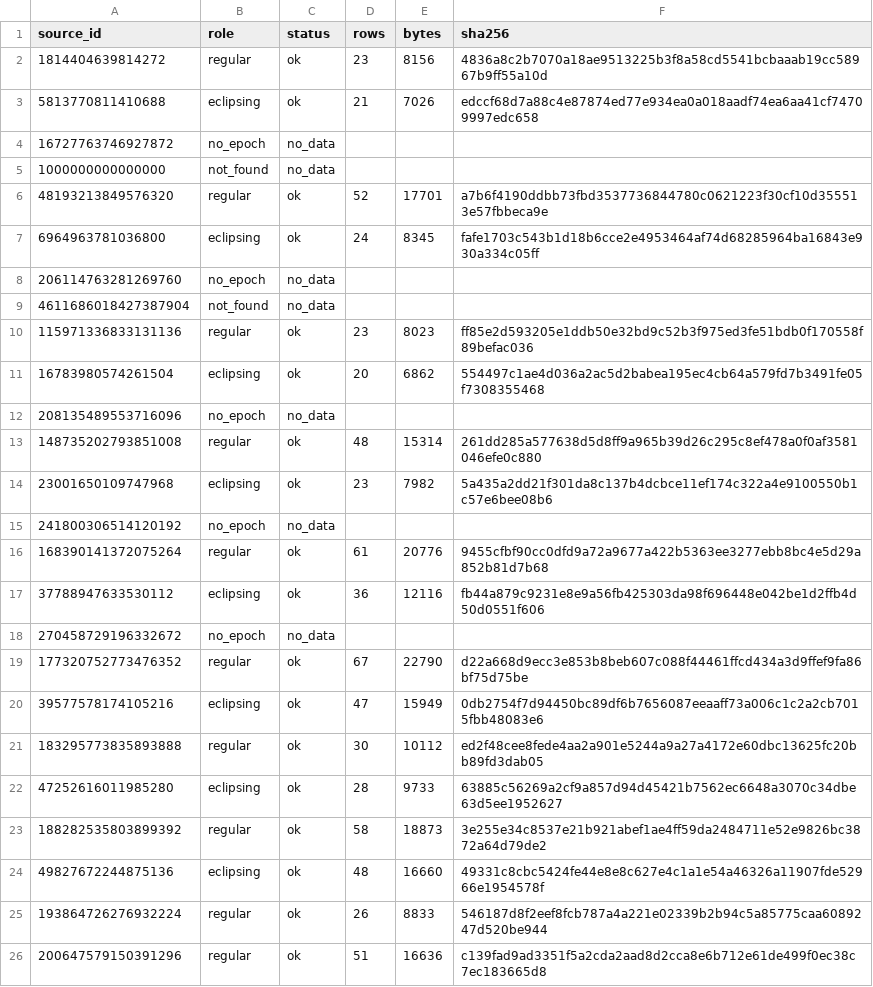
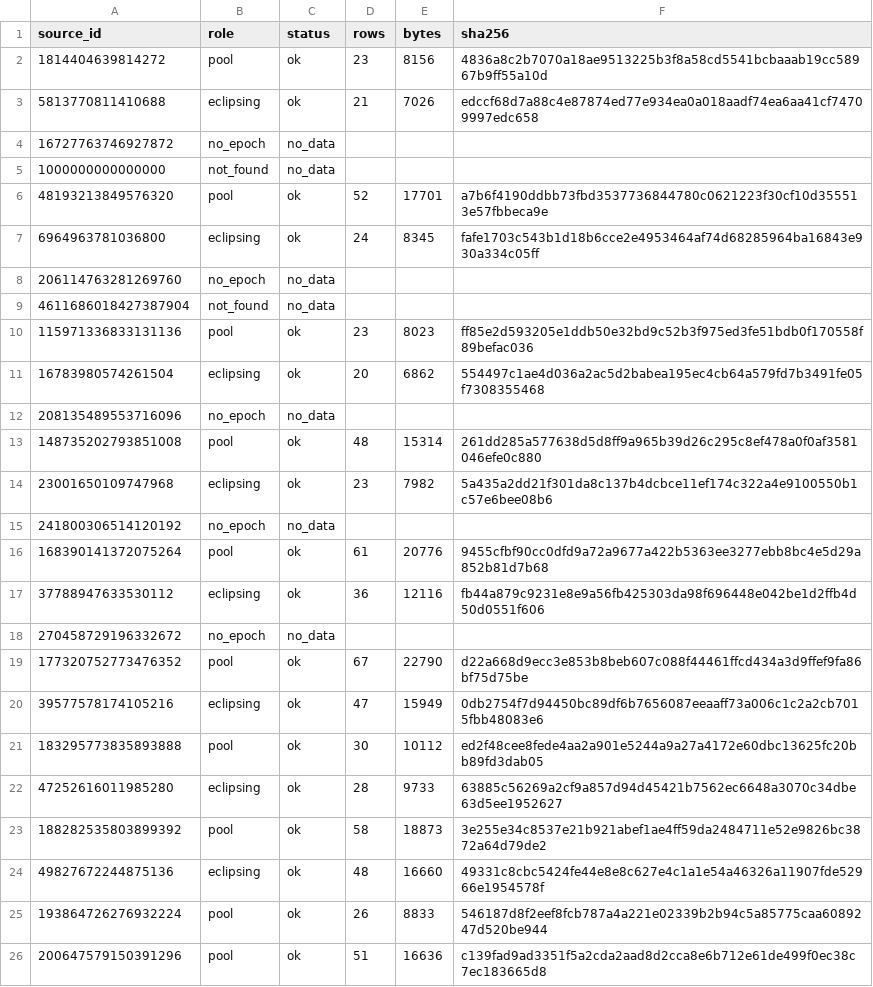
Before and after one commit to Foundation-0/gaia-dr4, a CSV file: datalink/results/expected_sha256.csv, drawn as a sheet.

```diff
--- a/datalink/results/expected_sha256.csv
+++ b/datalink/results/expected_sha256.csv
@@ -1,3 +1,3 @@
 source_id,role,status,rows,bytes,sha256
-1814404639814272,regular,ok,23,8156,4836a8c2b7070a18ae9513225b3f8a58cd5541bcbaaab19cc58967b9ff55a10d
+1814404639814272,pool,ok,23,8156,4836a8c2b7070a18ae9513225b3f8a58cd5541bcbaaab19cc58967b9ff55a10d
 5813770811410688,eclipsing,ok,21,7026,edccf68d7a88c4e87874ed77e934ea0a018aadf74ea6aa41cf74709997edc658
@@ -5,3 +5,3 @@ source_id,role,status,rows,bytes,sha256
 1000000000000000,not_found,no_data,,,
-48193213849576320,regular,ok,52,17701,a7b6f4190ddbb73fbd3537736844780c0621223f30cf10d355513e57fbbeca9e
+48193213849576320,pool,ok,52,17701,a7b6f4190ddbb73fbd3537736844780c0621223f30cf10d355513e57fbbeca9e
 6964963781036800,eclipsing,ok,24,8345,fafe1703c543b1d18b6cce2e4953464af74d68285964ba16843e930a334c05ff
@@ -9,18 +9,18 @@ source_id,role,status,rows,bytes,sha256
 4611686018427387904,not_found,no_data,,,
-115971336833131136,regular,ok,23,8023,ff85e2d593205e1ddb50e32bd9c52b3f975ed3fe51bdb0f170558f89befac036
+115971336833131136,pool,ok,23,8023,ff85e2d593205e1ddb50e32bd9c52b3f975ed3fe51bdb0f170558f89befac036
 16783980574261504,eclipsing,ok,20,6862,554497c1ae4d036a2ac5d2babea195ec4cb64a579fd7b3491fe05f7308355468
 208135489553716096,no_epoch,no_data,,,
-148735202793851008,regular,ok,48,15314,261dd285a577638d5d8ff9a965b39d26c295c8ef478a0f0af3581046efe0c880
+148735202793851008,pool,ok,48,15314,261dd285a577638d5d8ff9a965b39d26c295c8ef478a0f0af3581046efe0c880
 23001650109747968,eclipsing,ok,23,7982,5a435a2dd21f301da8c137b4dcbce11ef174c322a4e9100550b1c57e6bee08b6
 241800306514120192,no_epoch,no_data,,,
-168390141372075264,regular,ok,61,20776,9455cfbf90cc0dfd9a72a9677a422b5363ee3277ebb8bc4e5d29a852b81d7b68
+168390141372075264,pool,ok,61,20776,9455cfbf90cc0dfd9a72a9677a422b5363ee3277ebb8bc4e5d29a852b81d7b68
 37788947633530112,eclipsing,ok,36,12116,fb44a879c9231e8e9a56fb425303da98f696448e042be1d2ffb4d50d0551f606
 270458729196332672,no_epoch,no_data,,,
-177320752773476352,regular,ok,67,22790,d22a668d9ecc3e853b8beb607c088f44461ffcd434a3d9ffef9fa86bf75d75be
+177320752773476352,pool,ok,67,22790,d22a668d9ecc3e853b8beb607c088f44461ffcd434a3d9ffef9fa86bf75d75be
 39577578174105216,eclipsing,ok,47,15949,0db2754f7d94450bc89df6b7656087eeaaff73a006c1c2a2cb7015fbb48083e6
-183295773835893888,regular,ok,30,10112,ed2f48cee8fede4aa2a901e5244a9a27a4172e60dbc13625fc20bb89fd3dab05
+183295773835893888,pool,ok,30,10112,ed2f48cee8fede4aa2a901e5244a9a27a4172e60dbc13625fc20bb89fd3dab05
 47252616011985280,eclipsing,ok,28,9733,63885c56269a2cf9a857d94d45421b7562ec6648a3070c34dbe63d5ee1952627
-188282535803899392,regular,ok,58,18873,3e255e34c8537e21b921abef1ae4ff59da2484711e52e9826bc3872a64d79de2
+188282535803899392,pool,ok,58,18873,3e255e34c8537e21b921abef1ae4ff59da2484711e52e9826bc3872a64d79de2
 49827672244875136,eclipsing,ok,48,16660,49331c8cbc5424fe44e8e8c627e4c1a1e54a46326a11907fde52966e1954578f
-193864726276932224,regular,ok,26,8833,546187d8f2eef8fcb787a4a221e02339b2b94c5a85775caa6089247d520be944
-200647579150391296,regular,ok,51,16636,c139fad9ad3351f5a2cda2aad8d2cca8e6b712e61de499f0ec38c7ec183665d8
+193864726276932224,pool,ok,26,8833,546187d8f2eef8fcb787a4a221e02339b2b94c5a85775caa6089247d520be944
+200647579150391296,pool,ok,51,16636,c139fad9ad3351f5a2cda2aad8d2cca8e6b712e61de499f0ec38c7ec183665d8
```
Also changed, not shown: datalink/results/expected_sha256_datamodel_gaia.csv, datalink/sources/test_sources.csv, 29 other files.
